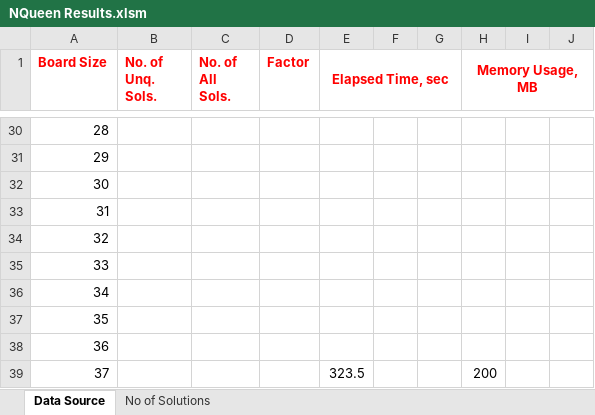
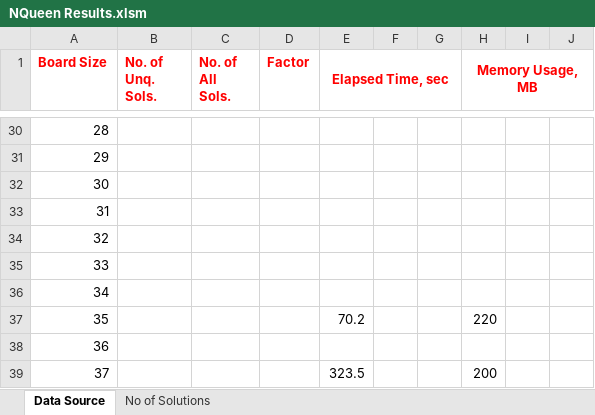
Before and after one commit to ramina1964/NQueen, an Excel workbook: Documentation/NQueen Results.xlsm, sheet Data Source, drawn as a sheet; only a part is shown, gaps mark what is left out; values as stored, in another font and other column widths than the file's, no borders; the diff names each change by its address in the sheet, - before the commit and + after, or states it on an @@ line.

```diff
--- a/Documentation/NQueen Results.xlsm (sheet Data Source)
+++ b/Documentation/NQueen Results.xlsm (sheet Data Source)
-E37 (Elapsed Time, sec): (empty)
+E37 (Elapsed Time, sec): 70.2
-H37 (Memory Usage, MB): (empty)
+H37 (Memory Usage, MB): 220
```
Also changed, not shown: 2 other files.
